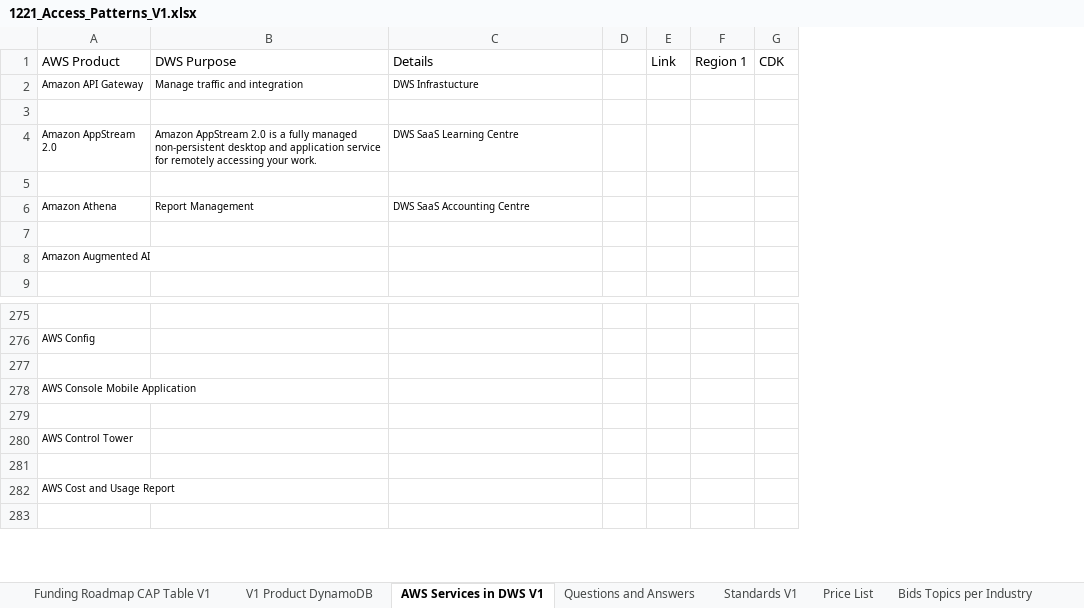
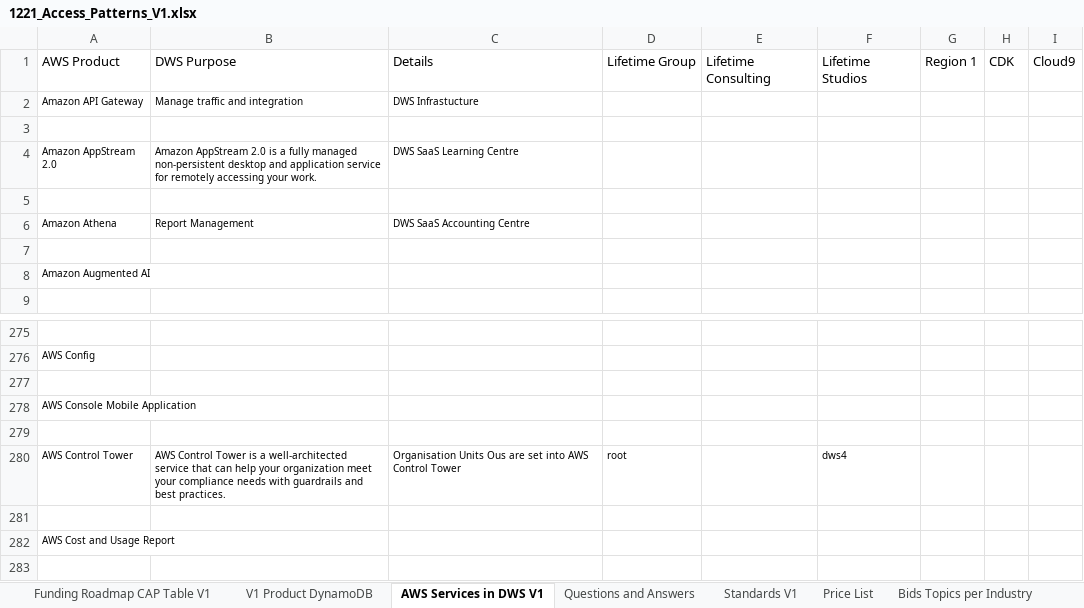
Before and after one commit to blogtheristo/dws, an Excel workbook: Project/1221_Access_Patterns_V1.xlsx, sheet AWS Services in DWS V1, drawn as a sheet; only a part is shown, gaps mark what is left out; values as stored, in another font and other column widths than the file's, no borders; charts and pictures not drawn; removed rows and columns are numbered as before the commit, all else as after; the diff names each change by its address in the sheet, - before the commit and + after, or states it on an @@ line.

```diff
--- a/Project/1221_Access_Patterns_V1.xlsx (sheet AWS Services in DWS V1)
+++ b/Project/1221_Access_Patterns_V1.xlsx (sheet AWS Services in DWS V1)
-column D, empty
-column E, row 1: Link
+column D, row 1: Lifetime Group; row 280: root
+column E, row 1: Lifetime Consulting
+column F, row 1: Lifetime Studios; row 280: dws4
+column I, row 1: Cloud9
-B280: (empty)
+B280: AWS Control Tower is a well-architected service that can help your organization meet your compliance needs with guardrails and best practices.
-C280: (empty)
+C280: Organisation Units Ous are set into AWS Control Tower
```
Also changed, not shown: 1 other file.
